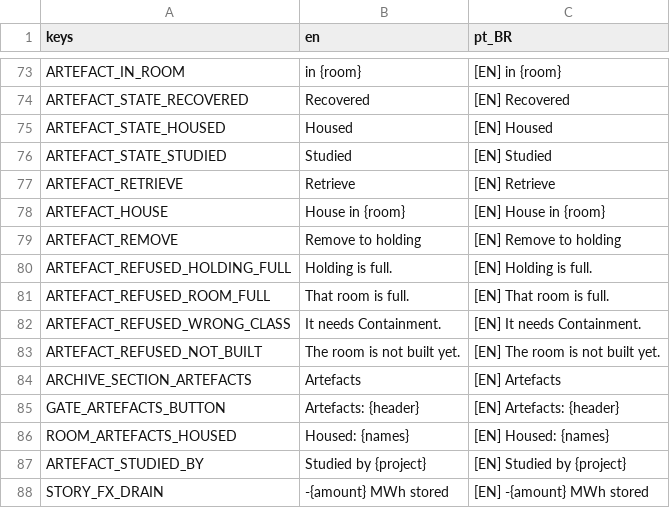
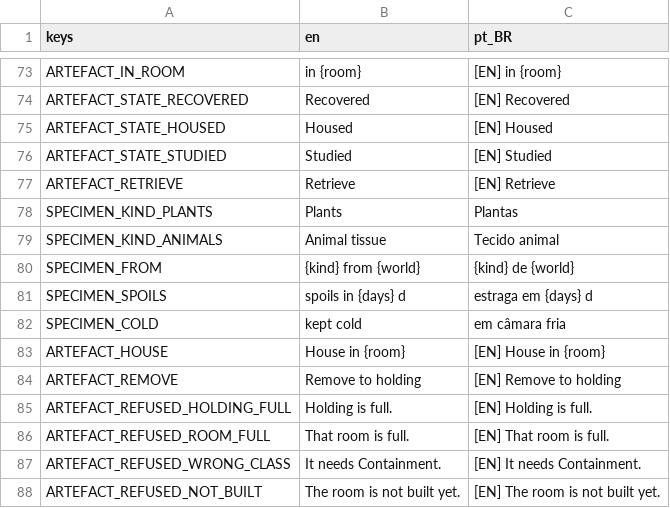
Before and after one commit to lmarcarini/StarPortal, a CSV file: localization/story.csv, drawn as a sheet; only a part is shown, gaps mark what is left out; the shorter side is filled out with more unchanged rows.

```diff
--- a/localization/story.csv
+++ b/localization/story.csv
@@ -77,2 +77,7 @@ ARTEFACT_STATE_STUDIED,Studied,[EN] Studied
 ARTEFACT_RETRIEVE,Retrieve,[EN] Retrieve
+SPECIMEN_KIND_PLANTS,Plants,Plantas
+SPECIMEN_KIND_ANIMALS,Animal tissue,Tecido animal
+SPECIMEN_FROM,{kind} from {world},{kind} de {world}
+SPECIMEN_SPOILS,spoils in {days} d,estraga em {days} d
+SPECIMEN_COLD,kept cold,em câmara fria
 ARTEFACT_HOUSE,House in {room},[EN] House in {room}
```
Also changed, not shown: localization/station.csv, 23 other files.
